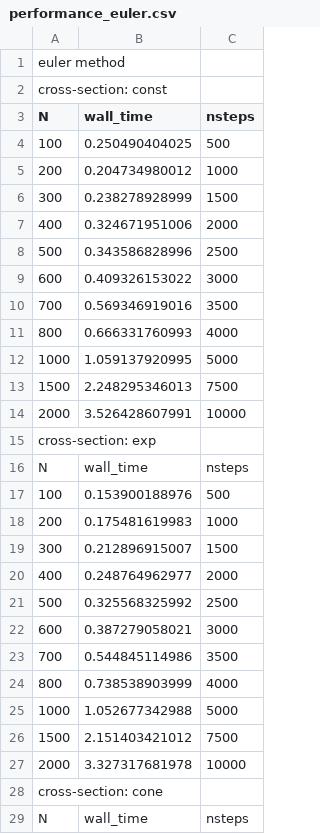
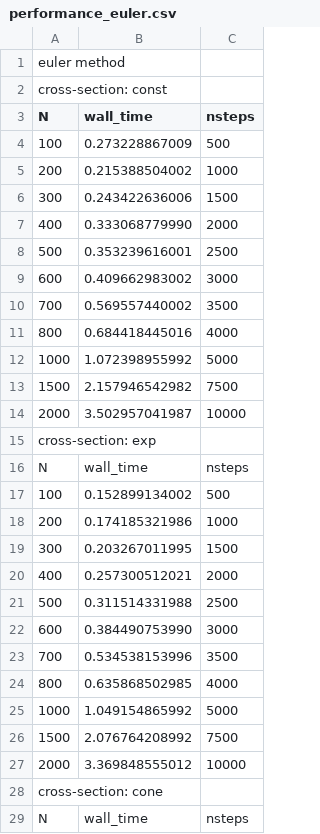
Before and after one commit to master-csmi/2025-m2-projet_automated-calibration-for-musical-instruments, a CSV file: Results/performance_euler.csv, drawn as a sheet; only a part is shown; the diff covers the shown part only.

```diff
--- a/Results/performance_euler.csv
+++ b/Results/performance_euler.csv
@@ -3,26 +3,26 @@ cross-section: const
 N,wall_time,nsteps
-100,0.250490404025,500
-200,0.204734980012,1000
-300,0.238278928999,1500
-400,0.324671951006,2000
-500,0.343586828996,2500
-600,0.409326153022,3000
-700,0.569346919016,3500
-800,0.666331760993,4000
-1000,1.059137920995,5000
-1500,2.248295346013,7500
-2000,3.526428607991,10000
+100,0.273228867009,500
+200,0.215388504002,1000
+300,0.243422636006,1500
+400,0.333068779990,2000
+500,0.353239616001,2500
+600,0.409662983002,3000
+700,0.569557440002,3500
+800,0.684418445016,4000
+1000,1.072398955992,5000
+1500,2.157946542982,7500
+2000,3.502957041987,10000
 cross-section: exp
 N,wall_time,nsteps
-100,0.153900188976,500
-200,0.175481619983,1000
-300,0.212896915007,1500
-400,0.248764962977,2000
-500,0.325568325992,2500
-600,0.387279058021,3000
-700,0.544845114986,3500
-800,0.738538903999,4000
-1000,1.052677342988,5000
-1500,2.151403421012,7500
-2000,3.327317681978,10000
+100,0.152899134002,500
+200,0.174185321986,1000
+300,0.203267011995,1500
+400,0.257300512021,2000
+500,0.311514331988,2500
+600,0.384490753990,3000
+700,0.534538153996,3500
+800,0.635868502985,4000
+1000,1.049154865992,5000
+1500,2.076764208992,7500
+2000,3.369848555012,10000
 cross-section: cone
```
Also changed, not shown: 11 edited cells elsewhere in this file, Results/performance_rk2.csv, 14 other files.
